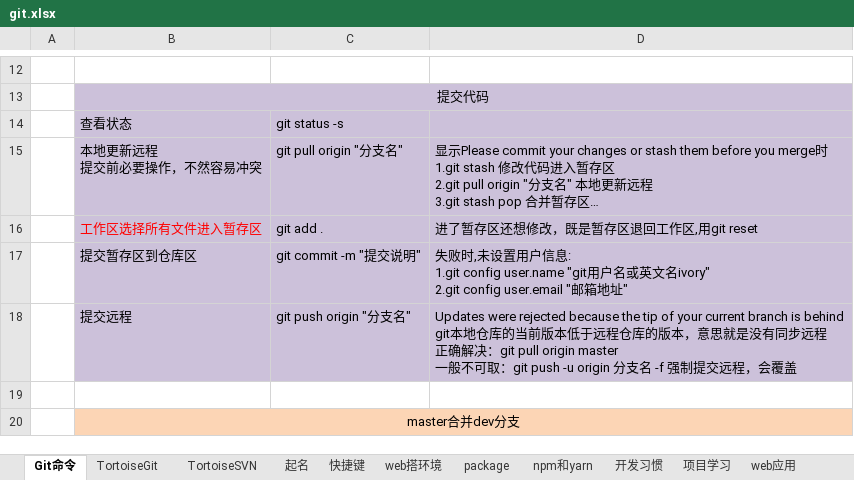
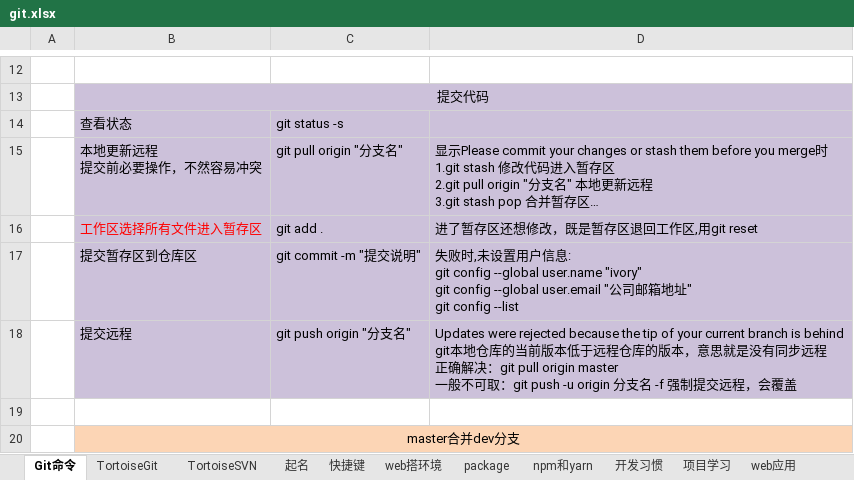
Before and after one commit to sunsetFog/record, an Excel workbook: website/git.xlsx, sheet Git命令, drawn as a sheet; only a part is shown, gaps mark what is left out; long unchanged cells end in …; values as stored, in another font and other column widths than the file's, no borders; ↵ is a line break in a cell; the diff names each change by its address in the sheet, - before the commit and + after, or states it on an @@ line.

```diff
--- a/website/git.xlsx (sheet Git命令)
+++ b/website/git.xlsx (sheet Git命令)
-D17: …息: ↵ 1.git config user.name "git用户名或英文名ivory" ↵ 2.git config user.email "邮箱地址"
+D17: …息: ↵ git config --global user.name "ivory" ↵ git config --global user.email "公司邮箱地址" ↵ git config --list
```
Also changed, not shown: sheet 起名, 2 other files.
